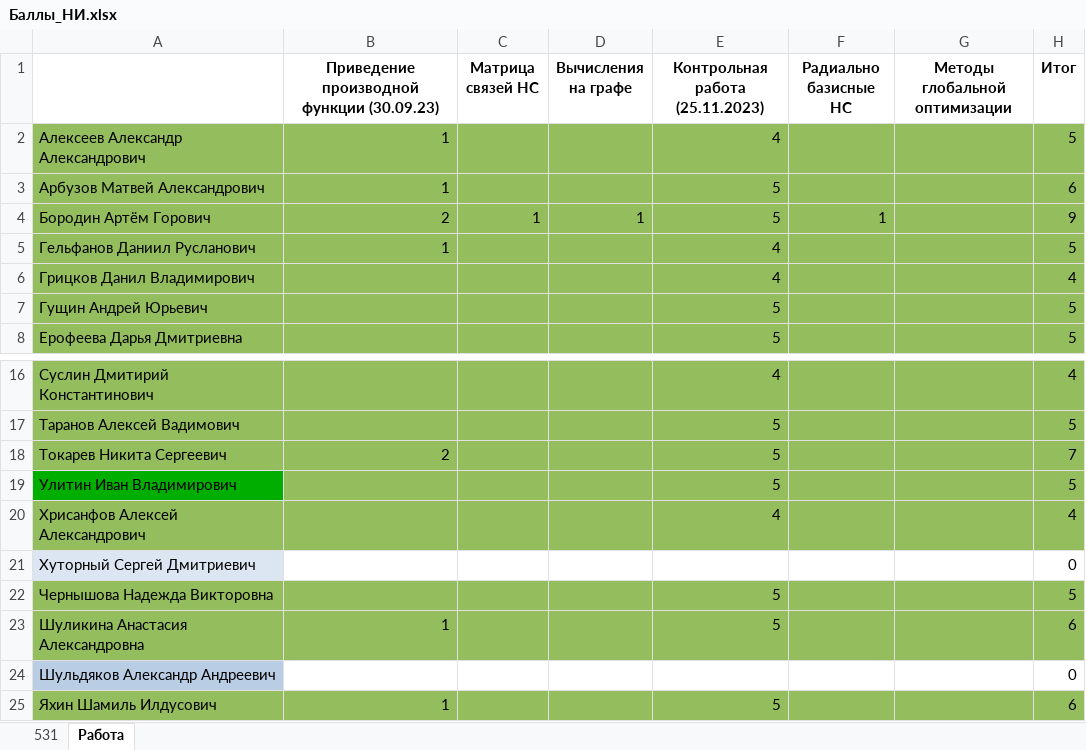
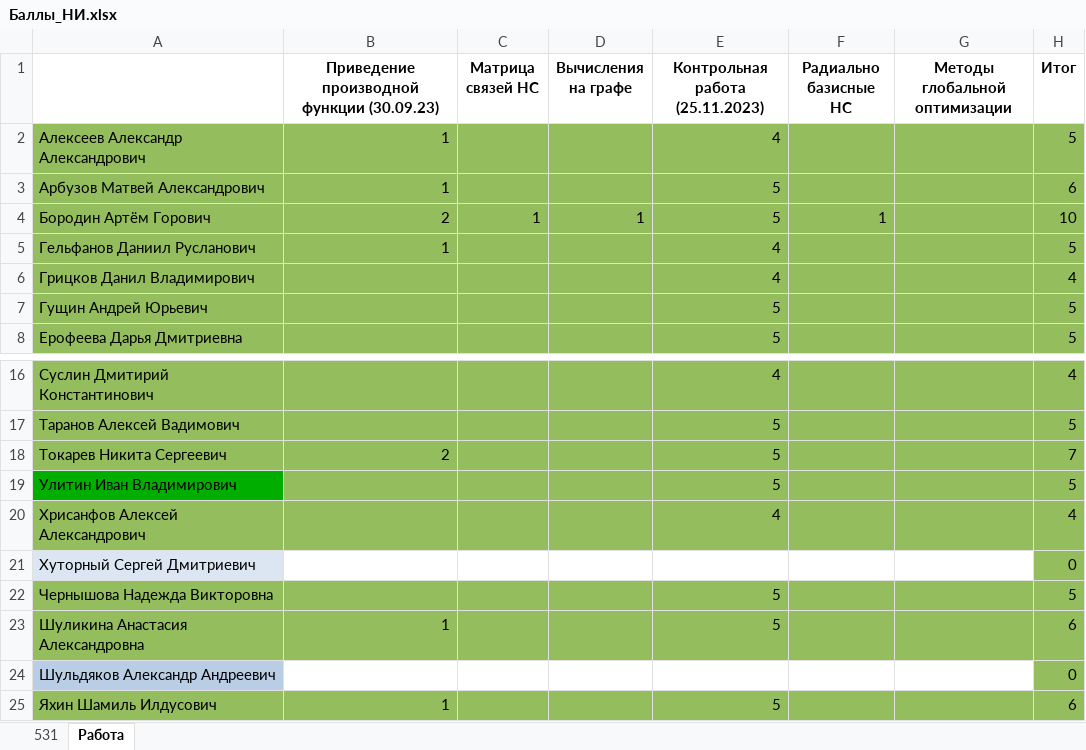
Before and after one commit to gurgutan/NI, an Excel workbook: БАРС/Баллы_НИ.xlsx, sheet Работа, drawn as a sheet; only a part is shown, gaps mark what is left out; values as stored, in another font and other column widths than the file's, no borders; the diff names each change by its address in the sheet, - before the commit and + after, or states it on an @@ line.

```diff
--- a/БАРС/Баллы_НИ.xlsx (sheet Работа)
+++ b/БАРС/Баллы_НИ.xlsx (sheet Работа)
-H4 (Итог): 9
+H4 (Итог): 10
-H21 fill: none
+H21 fill: #94BD5E
-H24 fill: none
+H24 fill: #94BD5E
```
Also changed, not shown: sheet 531, 3 other files.
